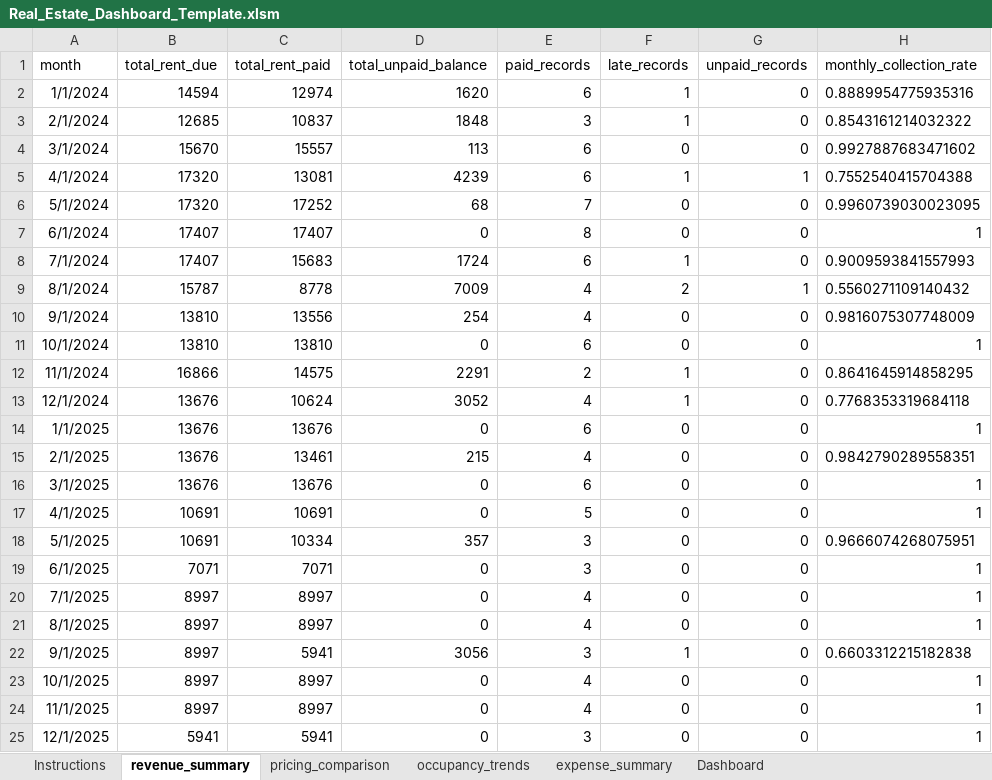
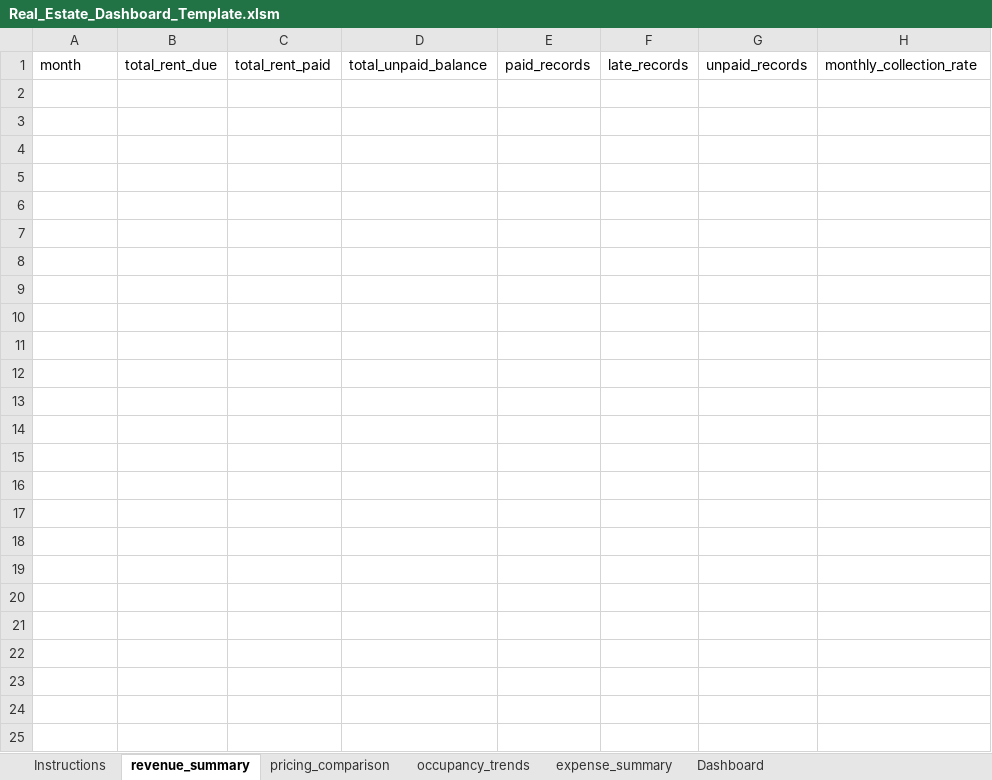
Before and after one commit to DevGurl9/real-estate-revenue-analytics-, an Excel workbook: Real Estate Analysis/Real_Estate_Dashboard_Template.xlsm, sheet revenue_summary, drawn as a sheet; values as stored, in another font and other column widths than the file's, no borders; the diff names each change by its address in the sheet, - before the commit and + after, or states it on an @@ line.

```diff
--- a/Real Estate Analysis/Real_Estate_Dashboard_Template.xlsm (sheet revenue_summary)
+++ b/Real Estate Analysis/Real_Estate_Dashboard_Template.xlsm (sheet revenue_summary)
-row 2: 1/1/2024 | 14594 | 12974 | 1620 | 6 | 1 | 0 | 0.8889954775935316
-row 3: 2/1/2024 | 12685 | 10837 | 1848 | 3 | 1 | 0 | 0.8543161214032322
-row 4: 3/1/2024 | 15670 | 15557 | 113 | 6 | 0 | 0 | 0.9927887683471602
-row 5: 4/1/2024 | 17320 | 13081 | 4239 | 6 | 1 | 1 | 0.7552540415704388
-row 6: 5/1/2024 | 17320 | 17252 | 68 | 7 | 0 | 0 | 0.9960739030023095
-row 7: 6/1/2024 | 17407 | 17407 | 0 | 8 | 0 | 0 | 1
-row 8: 7/1/2024 | 17407 | 15683 | 1724 | 6 | 1 | 0 | 0.9009593841557993
-row 9: 8/1/2024 | 15787 | 8778 | 7009 | 4 | 2 | 1 | 0.5560271109140432
-row 10: 9/1/2024 | 13810 | 13556 | 254 | 4 | 0 | 0 | 0.9816075307748009
-row 11: 10/1/2024 | 13810 | 13810 | 0 | 6 | 0 | 0 | 1
-row 12: 11/1/2024 | 16866 | 14575 | 2291 | 2 | 1 | 0 | 0.8641645914858295
-row 13: 12/1/2024 | 13676 | 10624 | 3052 | 4 | 1 | 0 | 0.7768353319684118
-row 14: 1/1/2025 | 13676 | 13676 | 0 | 6 | 0 | 0 | 1
-row 15: 2/1/2025 | 13676 | 13461 | 215 | 4 | 0 | 0 | 0.9842790289558351
-row 16: 3/1/2025 | 13676 | 13676 | 0 | 6 | 0 | 0 | 1
-row 17: 4/1/2025 | 10691 | 10691 | 0 | 5 | 0 | 0 | 1
-row 18: 5/1/2025 | 10691 | 10334 | 357 | 3 | 0 | 0 | 0.9666074268075951
-row 19: 6/1/2025 | 7071 | 7071 | 0 | 3 | 0 | 0 | 1
-row 20: 7/1/2025 | 8997 | 8997 | 0 | 4 | 0 | 0 | 1
-row 21: 8/1/2025 | 8997 | 8997 | 0 | 4 | 0 | 0 | 1
-row 22: 9/1/2025 | 8997 | 5941 | 3056 | 3 | 1 | 0 | 0.6603312215182838
-row 23: 10/1/2025 | 8997 | 8997 | 0 | 4 | 0 | 0 | 1
-row 24: 11/1/2025 | 8997 | 8997 | 0 | 4 | 0 | 0 | 1
-row 25: 12/1/2025 | 5941 | 5941 | 0 | 3 | 0 | 0 | 1
```
Also changed, not shown: sheet expense_summary, sheet occupancy_trends, sheet pricing_comparison, charts or pictures.
